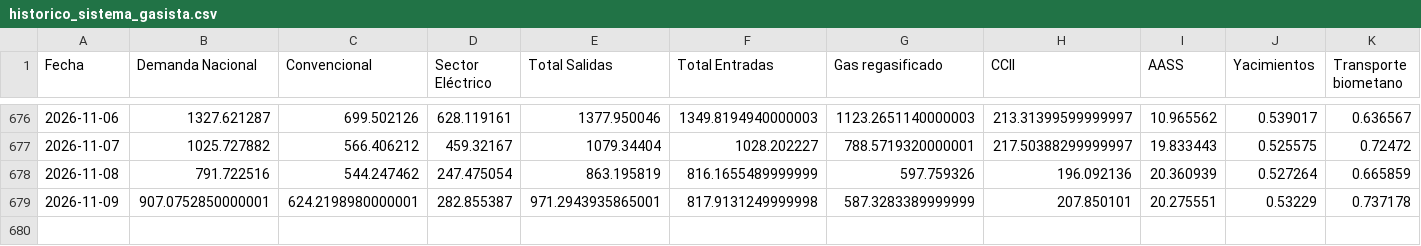
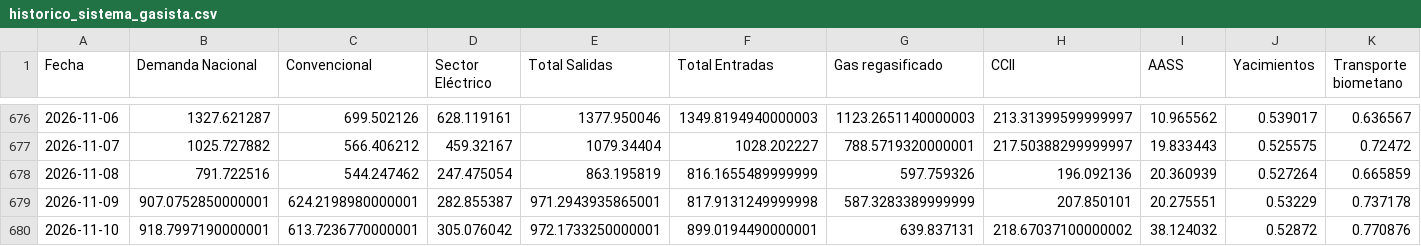
Before and after one commit to javiglejun/Enagas_Daily, a CSV file: data/historico_sistema_gasista.csv, drawn as a sheet; only a part is shown, gaps mark what is left out; rows hold the shown columns only; the diff names each change by its address in the sheet, - before the commit and + after, or states it on an @@ line.

```diff
--- a/data/historico_sistema_gasista.csv
+++ b/data/historico_sistema_gasista.csv
+row 680: 2026-11-10 | 918.7997190000001 | 613.7236770000001 | 305.076042 | 972.1733250000001 | 899.0194490000001 | 639.837131 | 218.67037100000002 | 38.124032 | 0.52872 | 0.770876
```
